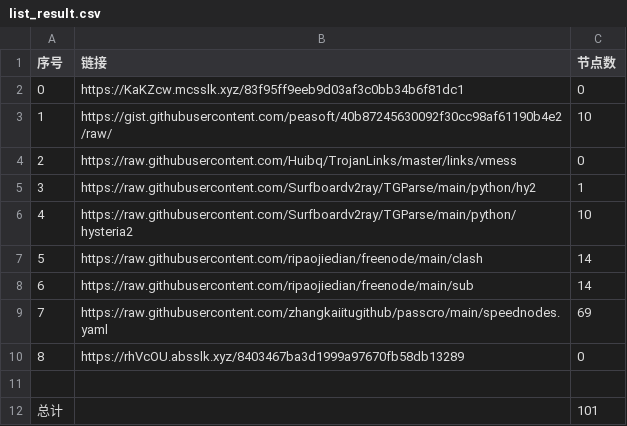
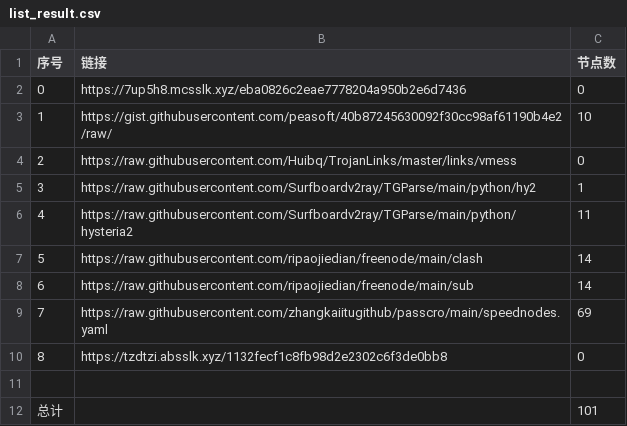
Before and after one commit to hahahahalipoterr/NoMoreWalls, a CSV file: list_result.csv, drawn as a sheet.

```diff
--- a/list_result.csv
+++ b/list_result.csv
@@ -1,3 +1,3 @@
 序号,链接,节点数
-0,https://KaKZcw.mcsslk.xyz/83f95ff9eeb9d03af3c0bb34b6f81dc1,0
+0,https://7up5h8.mcsslk.xyz/eba0826c2eae7778204a950b2e6d7436,0
 1,https://gist.githubusercontent.com/peasoft/40b87245630092f30cc98af61190b4e2/raw/,10
@@ -5,3 +5,3 @@
 3,https://raw.githubusercontent.com/Surfboardv2ray/TGParse/main/python/hy2,1
-4,https://raw.githubusercontent.com/Surfboardv2ray/TGParse/main/python/hysteria2,10
+4,https://raw.githubusercontent.com/Surfboardv2ray/TGParse/main/python/hysteria2,11
 5,https://raw.githubusercontent.com/ripaojiedian/freenode/main/clash,14
@@ -9,3 +9,3 @@
 7,https://raw.githubusercontent.com/zhangkaiitugithub/passcro/main/speednodes.yaml,69
-8,https://rhVcOU.absslk.xyz/8403467ba3d1999a97670fb58db13289,0
+8,https://tzdtzi.absslk.xyz/1132fecf1c8fb98d2e2302c6f3de0bb8,0
 
```
Also changed, not shown: 3 other files.
